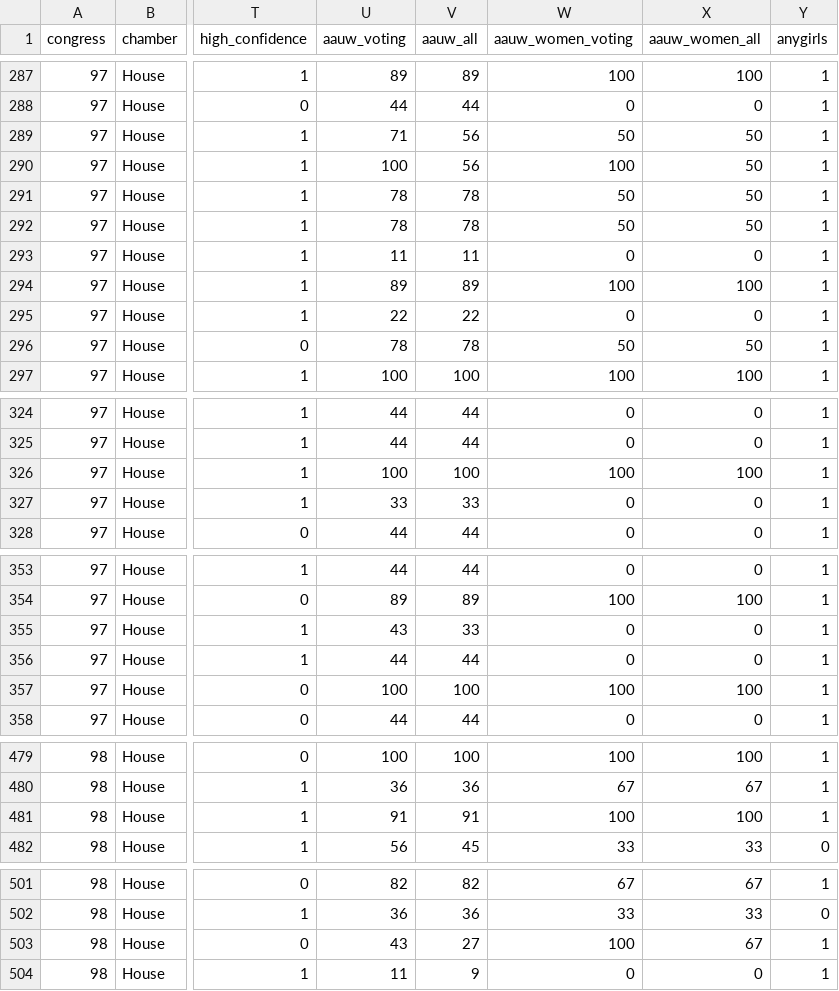
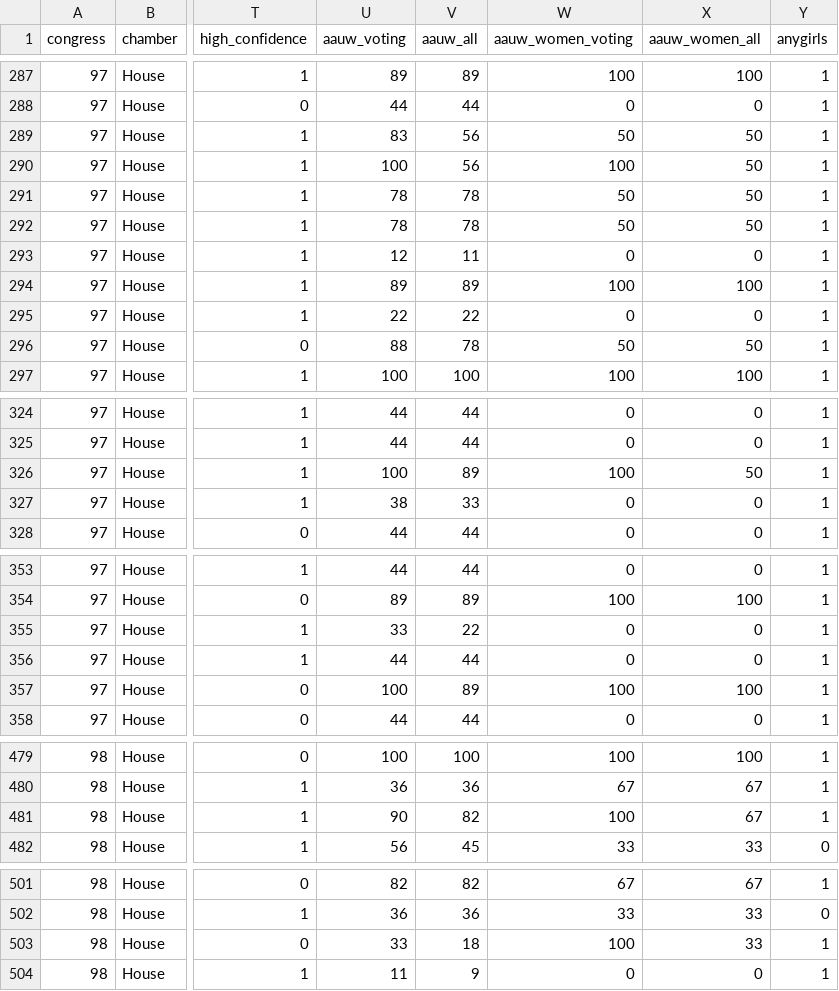
Before and after one commit to soodoku/daughters, a CSV file: data/final_data_2022_01_05.csv, drawn as a sheet; only a part is shown, gaps mark what is left out; the diff covers the shown part only; the diff names each change by its address in the sheet, - before the commit and + after, or states it on an @@ line.

```diff
--- a/data/final_data_2022_01_05.csv
+++ b/data/final_data_2022_01_05.csv
-U289 (aauw_voting): 71
+U289 (aauw_voting): 83
-U293 (aauw_voting): 11
+U293 (aauw_voting): 12
-U296 (aauw_voting): 78
+U296 (aauw_voting): 88
-V326 (aauw_all): 100
+V326 (aauw_all): 89
-X326 (aauw_women_all): 100
+X326 (aauw_women_all): 50
-U327 (aauw_voting): 33
+U327 (aauw_voting): 38
-U355 (aauw_voting): 43
+U355 (aauw_voting): 33
-V355 (aauw_all): 33
+V355 (aauw_all): 22
-V357 (aauw_all): 100
+V357 (aauw_all): 89
-U481 (aauw_voting): 91
+U481 (aauw_voting): 90
-V481 (aauw_all): 91
+V481 (aauw_all): 82
-X481 (aauw_women_all): 100
+X481 (aauw_women_all): 67
-U503 (aauw_voting): 43
+U503 (aauw_voting): 33
-V503 (aauw_all): 27
+V503 (aauw_all): 18
-X503 (aauw_women_all): 67
+X503 (aauw_women_all): 33
```
Also changed, not shown: 100 edited cells elsewhere in this file, 2 other files.
